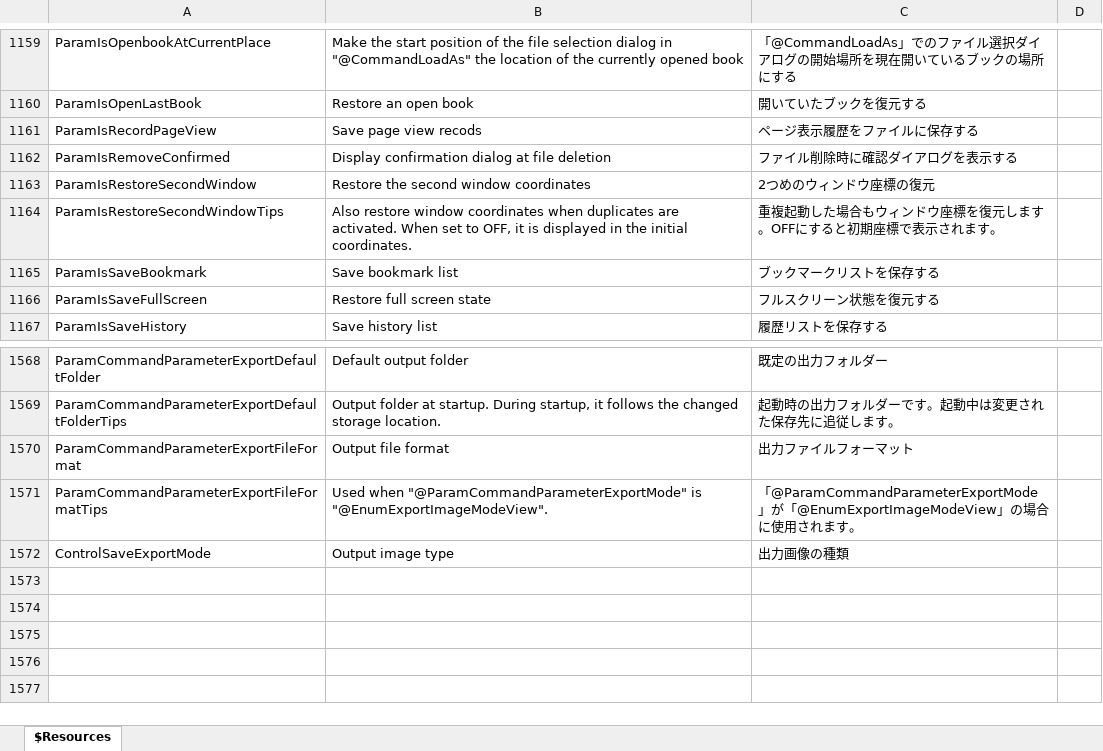
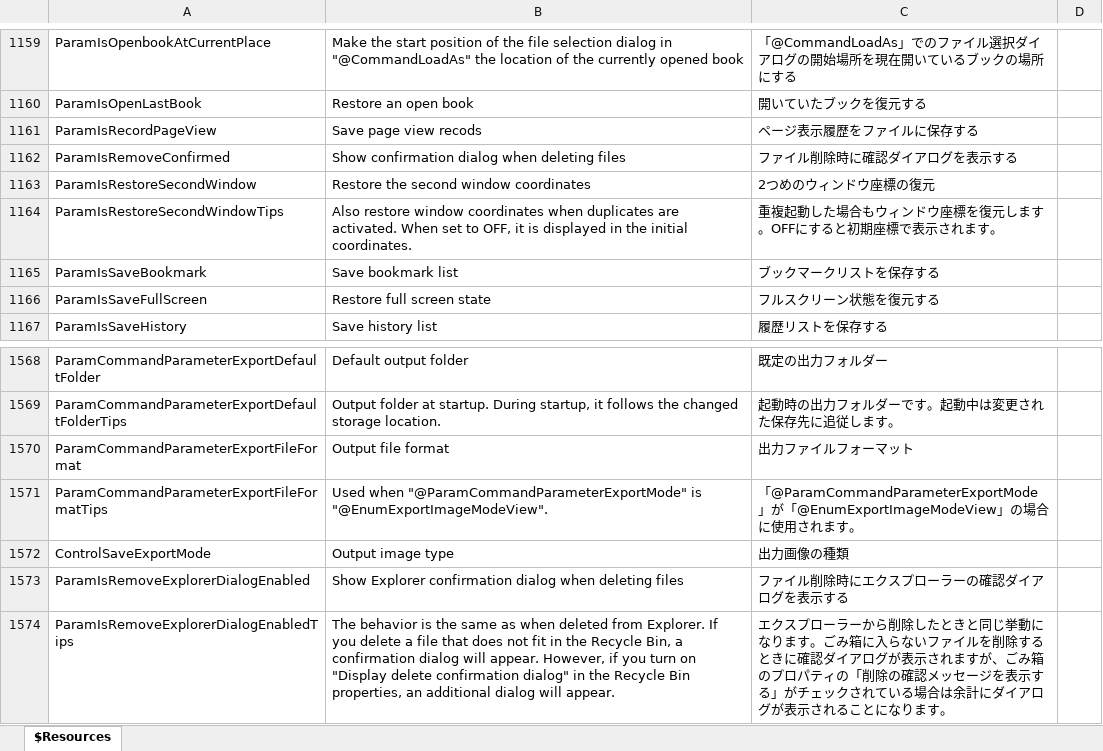
Before and after one commit to karma-sun/neeview, an Excel workbook: Language/Resources.xlsx, sheet $Resources, drawn as a sheet; only a part is shown, gaps mark what is left out; values as stored, in another font and other column widths than the file's, no borders; the diff names each change by its address in the sheet, - before the commit and + after, or states it on an @@ line.

```diff
--- a/Language/Resources.xlsx (sheet $Resources)
+++ b/Language/Resources.xlsx (sheet $Resources)
-B1162: Display confirmation dialog at file deletion
+B1162: Show confirmation dialog when deleting files
+row 1573: ParamIsRemoveExplorerDialogEnabled | Show Explorer confirmation dialog when deleting files | ファイル削除時にエクスプローラーの確認ダイアログを表示する
+row 1574: ParamIsRemoveExplorerDialogEnabledTips | The behavior is the same as when deleted from Explorer. If you delete a file that does not fit in the Recycle Bin, a confirmation dialog will appear. However, if you turn on "Display delete confirmation dialog" in the Recycle Bin properties, an additional dialog will appear. | エクスプローラーから削除したときと同じ挙動になります。ごみ箱に入らないファイルを削除するときに確認ダイアログが表示されますが、ごみ箱のプロパティの「削除の確認メッセージを表示する」がチェックされている場合は余計にダイアログが表示されることになります。
```
Also changed, not shown: 6 other files.
